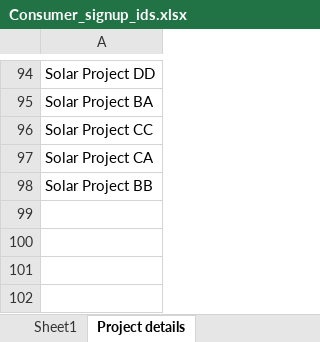
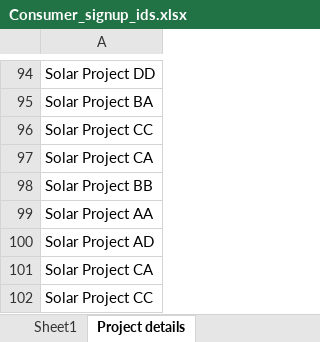
Before and after one commit to aditya0594/GAED, an Excel workbook: src/resources/Consumer_signup_ids.xlsx, sheet Project details, drawn as a sheet; only a part is shown, gaps mark what is left out; values as stored, in another font and other column widths than the file's, no borders; the diff names each change by its address in the sheet, - before the commit and + after, or states it on an @@ line.

```diff
--- a/src/resources/Consumer_signup_ids.xlsx (sheet Project details)
+++ b/src/resources/Consumer_signup_ids.xlsx (sheet Project details)
+row 99: Solar Project AA
+row 100: Solar Project AD
+row 101: Solar Project CA
+row 102: Solar Project CC
```
Also changed, not shown: 47 other files.
